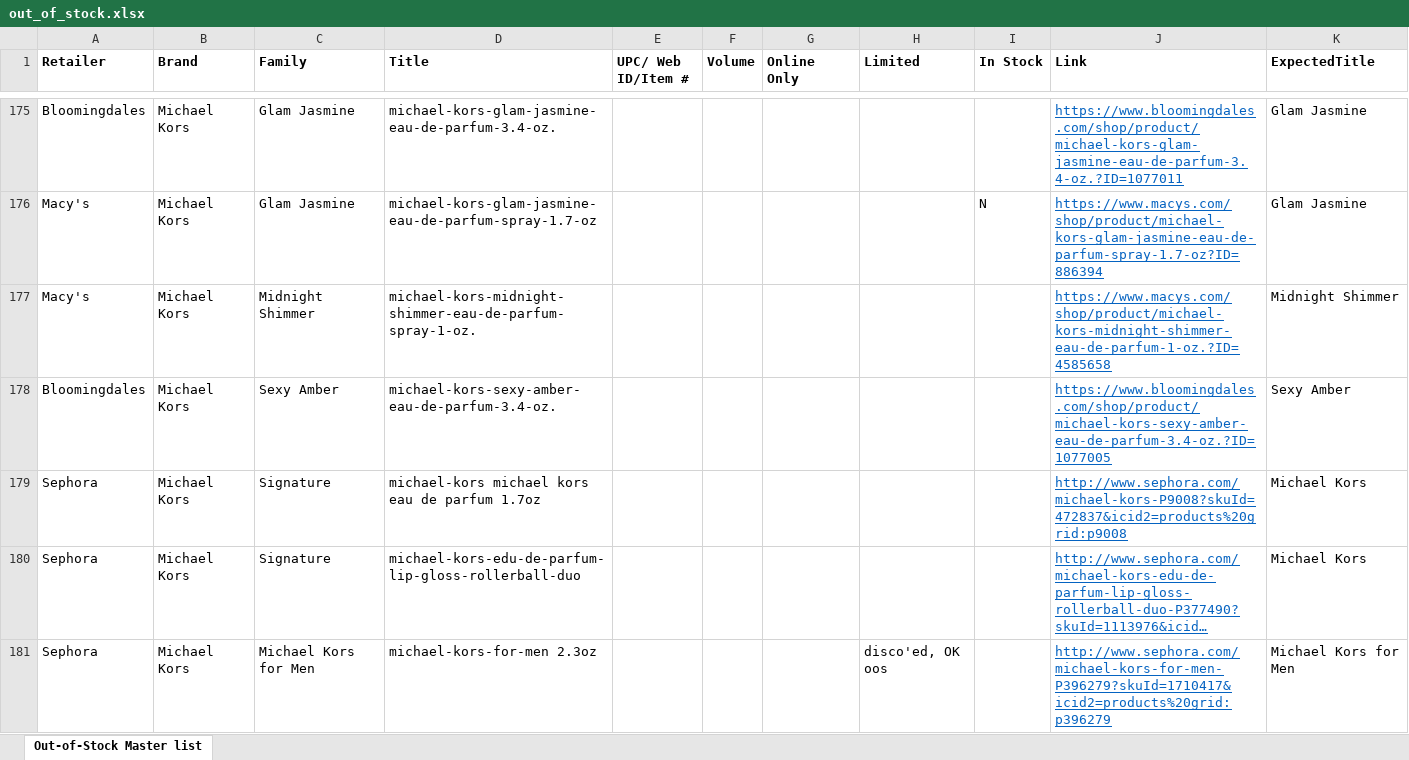
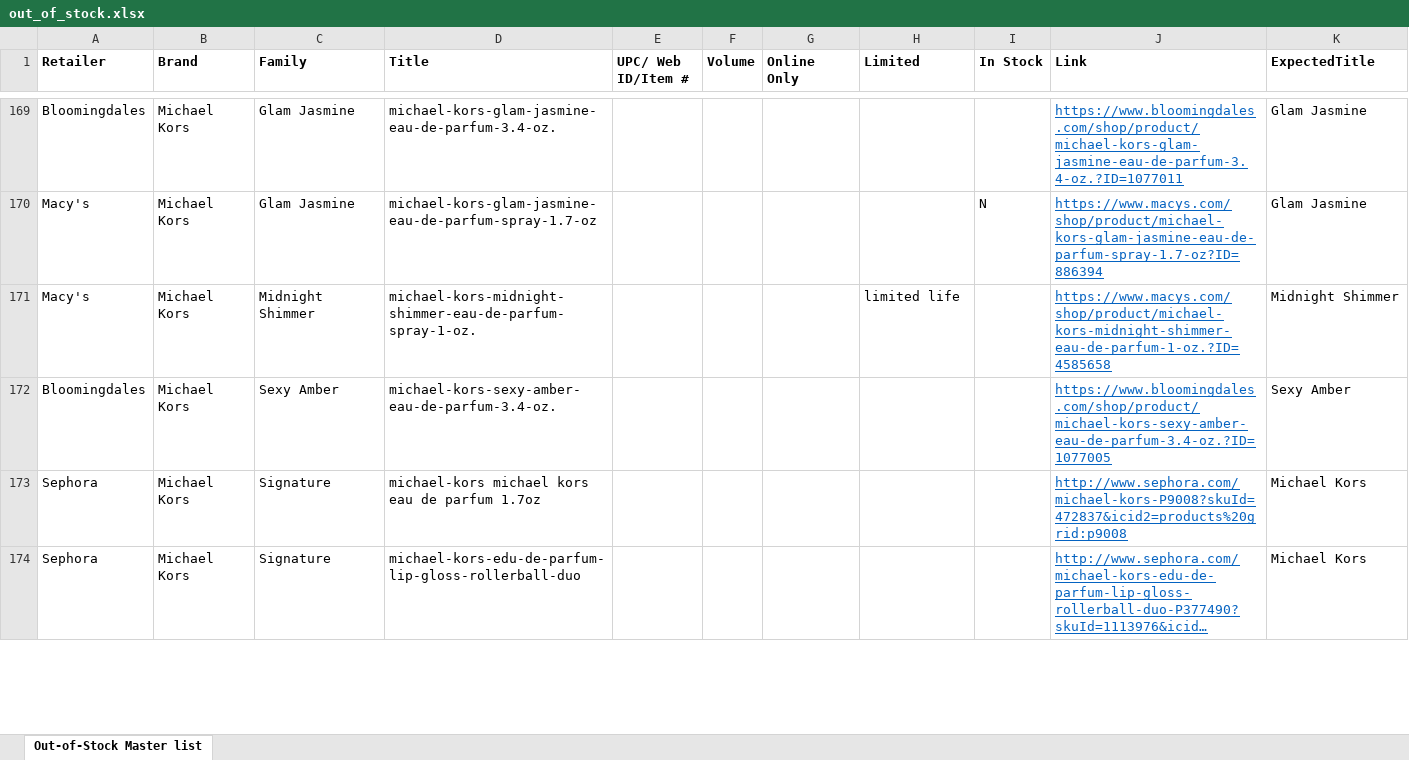
Before and after one commit to AnnaPanov/why_sales_going_down, an Excel workbook: config/out_of_stock.xlsx, sheet Out-of-Stock Master list, drawn as a sheet; only a part is shown, gaps mark what is left out; long unchanged cells end in …; values as stored, in another font and other column widths than the file's, no borders; removed rows and columns are numbered as before the commit, all else as after; the diff covers the shown part only; the diff names each change by its address in the sheet, - before the commit and + after, or states it on an @@ line.

Commit message:
new list

```diff
--- a/config/out_of_stock.xlsx (sheet Out-of-Stock Master list)
+++ b/config/out_of_stock.xlsx (sheet Out-of-Stock Master list)
-H171 (Limited): (empty)
+H171 (Limited): limited life
-row 181: Sephora | Michael Kors | Michael Kors for Men | michael-kors-for-men 2.3oz |  |  |  | disco'ed, OK oos |  | http://www.sephora.com/michael-kors-for-men-P396279?skuId=1710417&icid2=products%20grid:p396279 | Michael Kors for Men
```
Also changed, not shown: 19 removed rows and 24 edited cells elsewhere in this sheet.
